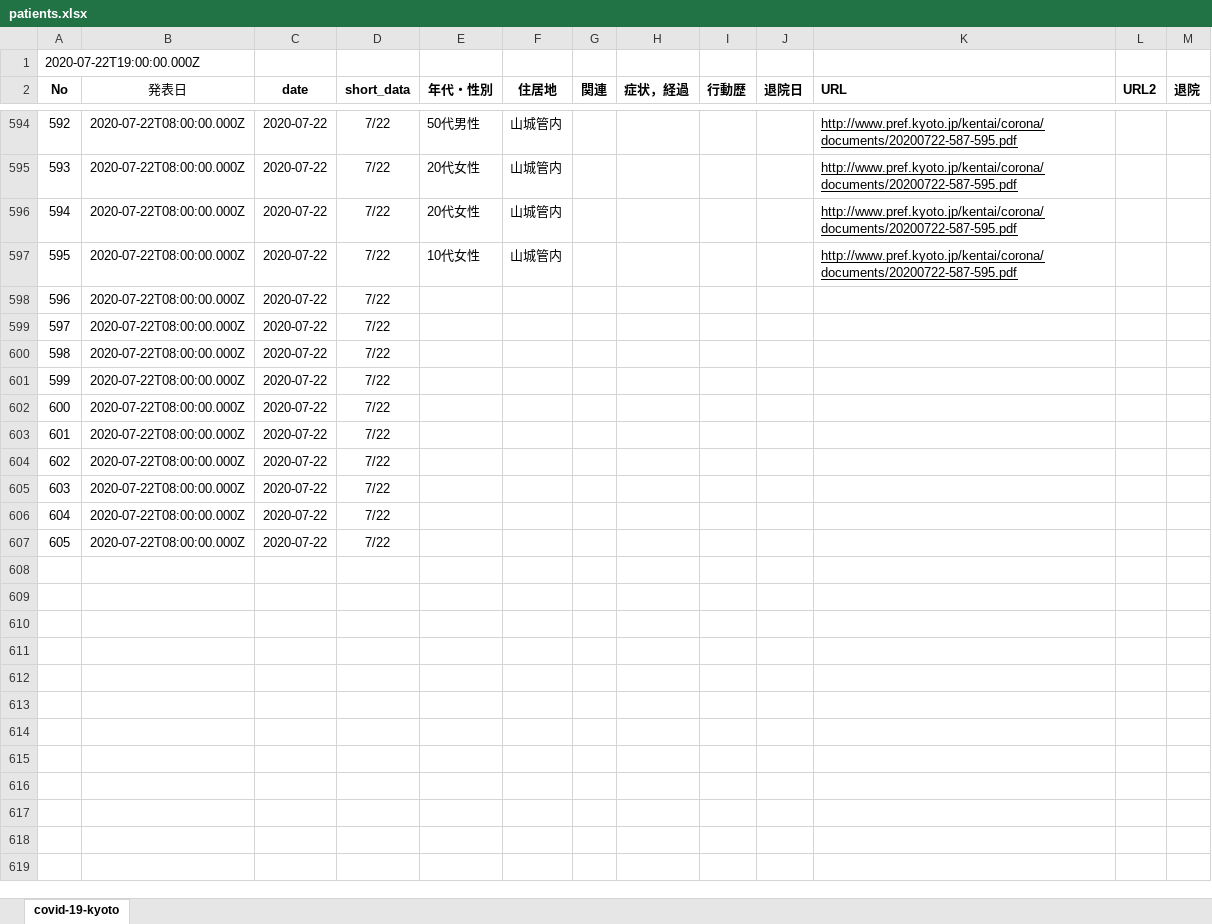
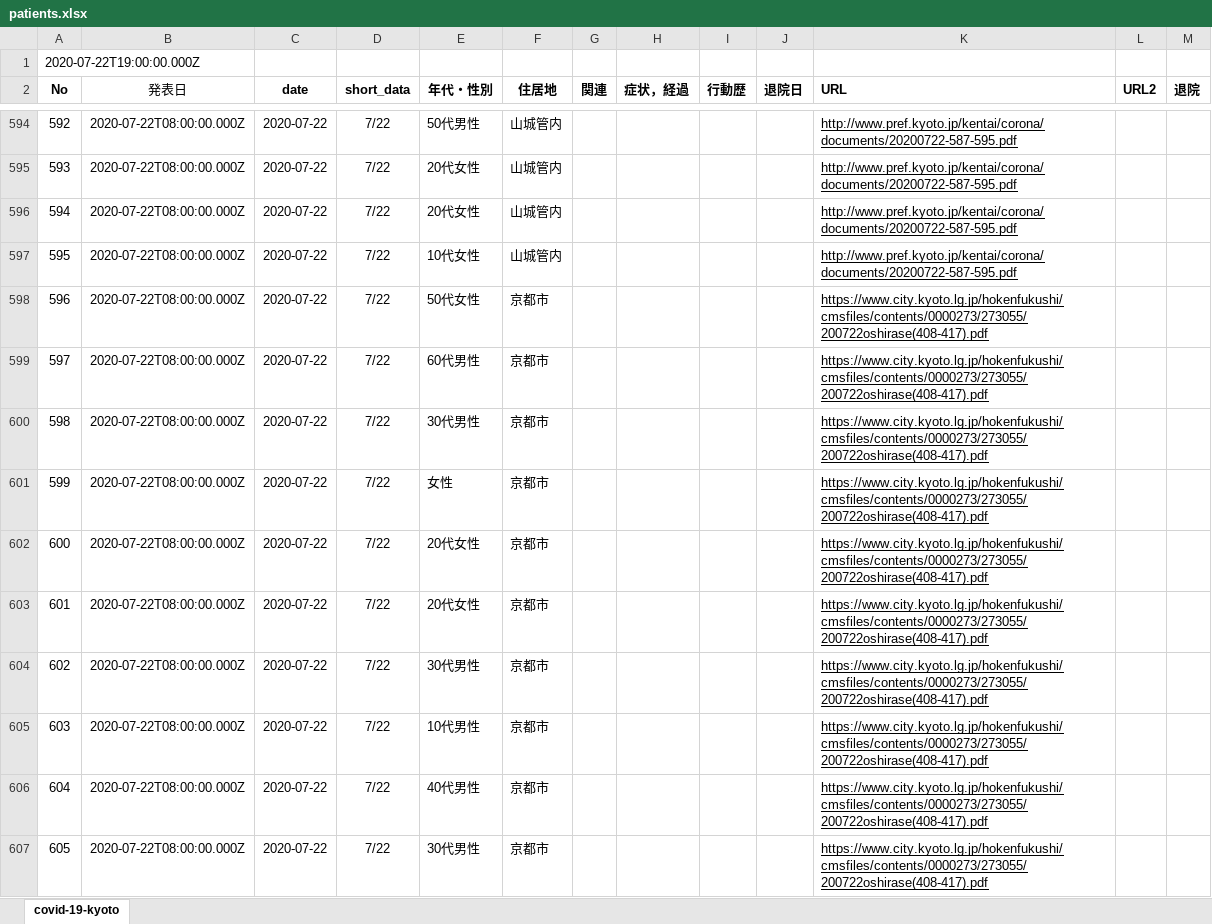
Before and after one commit to stop-covid19-kyoto/covid19kyoto-scraping, an Excel workbook: patients.xlsx, sheet covid-19-kyoto, drawn as a sheet; only a part is shown, gaps mark what is left out; values as stored, in another font and other column widths than the file's, no borders; charts and pictures not drawn; the diff names each change by its address in the sheet, - before the commit and + after, or states it on an @@ line.

```diff
--- a/patients.xlsx (sheet covid-19-kyoto)
+++ b/patients.xlsx (sheet covid-19-kyoto)
-E598 (年代・性別): (empty)
+E598 (年代・性別): 50代女性
-F598:F607 (住居地): (empty)
+F598:F607 (住居地): 京都市
-K598:K607 (URL): (empty)
+K598:K607 (URL): https://www.city.kyoto.lg.jp/hokenfukushi/cmsfiles/contents/0000273/273055/200722oshirase(408-417).pdf
-E599 (年代・性別): (empty)
+E599 (年代・性別): 60代男性
-E600 (年代・性別): (empty)
+E600 (年代・性別): 30代男性
-E601 (年代・性別): (empty)
+E601 (年代・性別): 女性
-E602:E603 (年代・性別): (empty)
+E602:E603 (年代・性別): 20代女性
-E604 (年代・性別): (empty)
+E604 (年代・性別): 30代男性
-E605 (年代・性別): (empty)
+E605 (年代・性別): 10代男性
-E606 (年代・性別): (empty)
+E606 (年代・性別): 40代男性
-E607 (年代・性別): (empty)
+E607 (年代・性別): 30代男性
```
Also changed, not shown: 2 other files.
